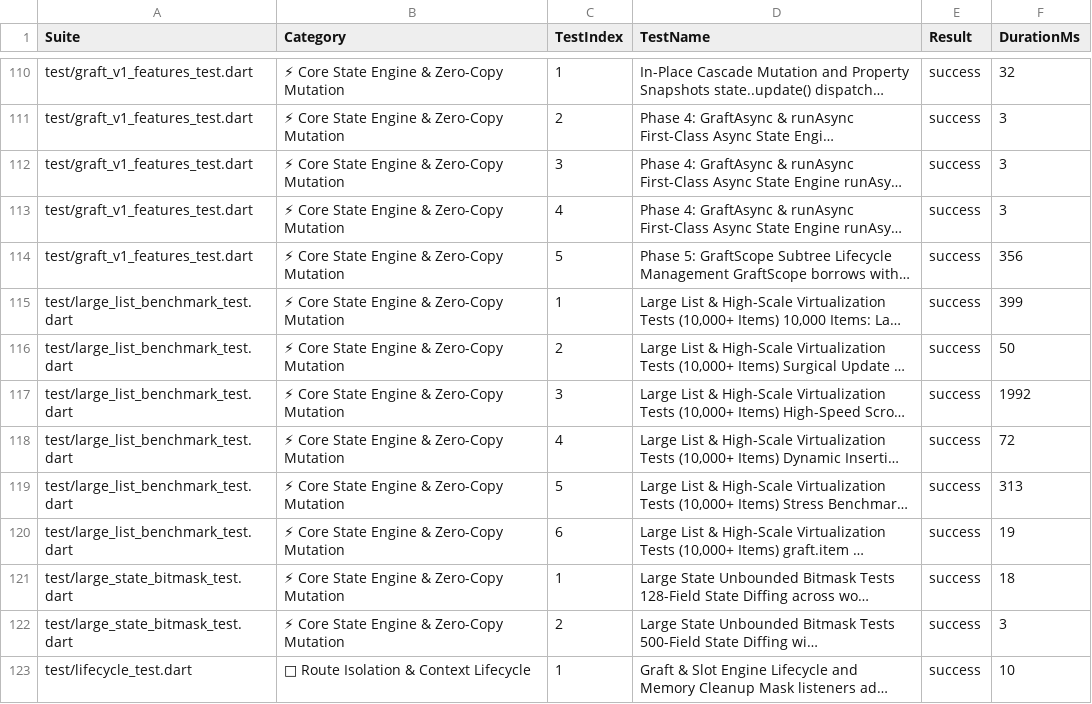
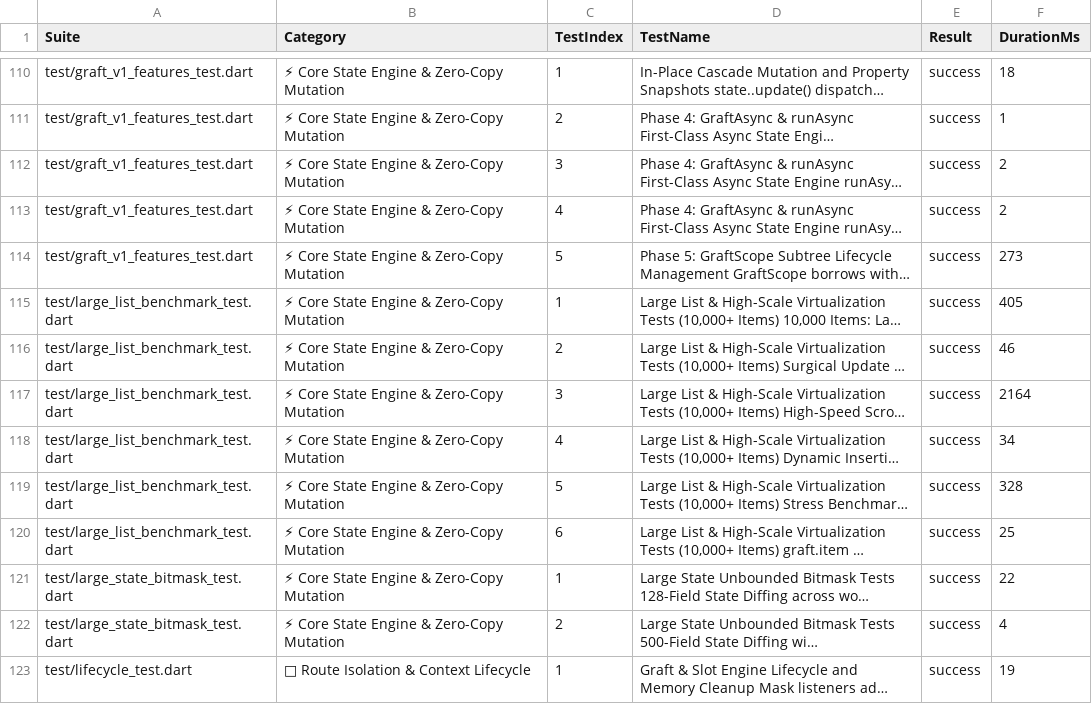
Before and after one commit to kmmuzahid/graft, a CSV file: test_results.csv, drawn as a sheet; only a part is shown, gaps mark what is left out; long unchanged cells end in …; the diff covers the shown part only; the diff names each change by its address in the sheet, - before the commit and + after, or states it on an @@ line.

```diff
--- a/test_results.csv
+++ b/test_results.csv
-F110 (DurationMs): 32
+F110 (DurationMs): 18
-F111 (DurationMs): 3
+F111 (DurationMs): 1
-F112:F113 (DurationMs): 3
+F112:F113 (DurationMs): 2
-F114 (DurationMs): 356
+F114 (DurationMs): 273
-F115 (DurationMs): 399
+F115 (DurationMs): 405
-F116 (DurationMs): 50
+F116 (DurationMs): 46
-F117 (DurationMs): 1992
+F117 (DurationMs): 2164
-F118 (DurationMs): 72
+F118 (DurationMs): 34
-F119 (DurationMs): 313
+F119 (DurationMs): 328
-F120 (DurationMs): 19
+F120 (DurationMs): 25
-F121 (DurationMs): 18
+F121 (DurationMs): 22
-F122 (DurationMs): 3
+F122 (DurationMs): 4
-F123 (DurationMs): 10
+F123 (DurationMs): 19
```
Also changed, not shown: 176 edited cells elsewhere in this file, benchmark_results.csv, 4 other files.
